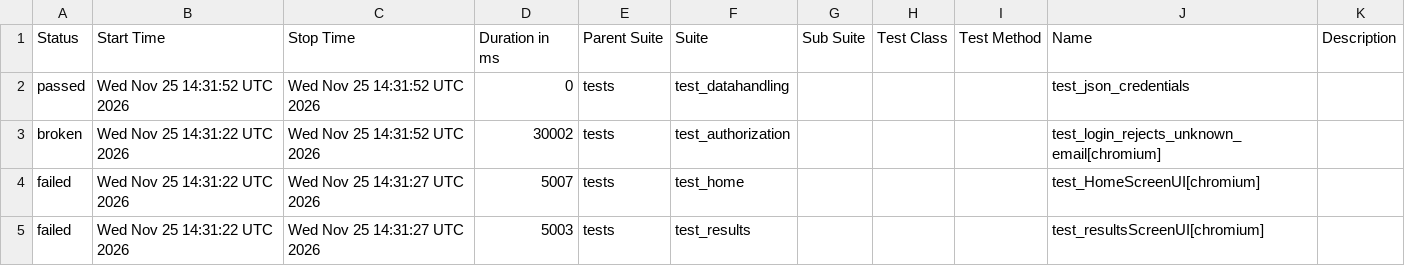
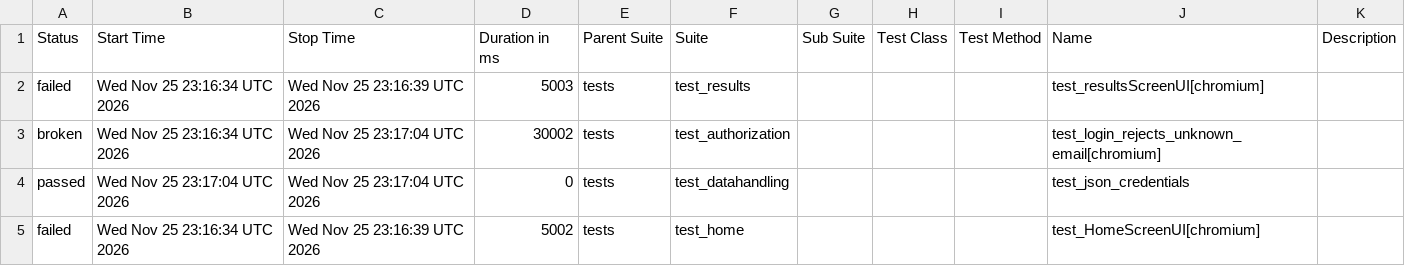
Before and after one commit to shafali-nishad/POM, a CSV file: data/suites.csv, drawn as a sheet.

```diff
--- a/data/suites.csv
+++ b/data/suites.csv
@@ -1,5 +1,5 @@
 "Status","Start Time","Stop Time","Duration in ms","Parent Suite","Suite","Sub Suite","Test Class","Test Method","Name","Description"
-"passed","Wed Nov 25 14:31:52 UTC 2026","Wed Nov 25 14:31:52 UTC 2026","0","tests","test_datahandling","","","","test_json_credentials",""
-"broken","Wed Nov 25 14:31:22 UTC 2026","Wed Nov 25 14:31:52 UTC 2026","30002","tests","test_authorization","","","","test_login_rejects_unknown_email[chromium]",""
-"failed","Wed Nov 25 14:31:22 UTC 2026","Wed Nov 25 14:31:27 UTC 2026","5007","tests","test_home","","","","test_HomeScreenUI[chromium]",""
-"failed","Wed Nov 25 14:31:22 UTC 2026","Wed Nov 25 14:31:27 UTC 2026","5003","tests","test_results","","","","test_resultsScreenUI[chromium]",""
+"failed","Wed Nov 25 23:16:34 UTC 2026","Wed Nov 25 23:16:39 UTC 2026","5003","tests","test_results","","","","test_resultsScreenUI[chromium]",""
+"broken","Wed Nov 25 23:16:34 UTC 2026","Wed Nov 25 23:17:04 UTC 2026","30002","tests","test_authorization","","","","test_login_rejects_unknown_email[chromium]",""
+"passed","Wed Nov 25 23:17:04 UTC 2026","Wed Nov 25 23:17:04 UTC 2026","0","tests","test_datahandling","","","","test_json_credentials",""
+"failed","Wed Nov 25 23:16:34 UTC 2026","Wed Nov 25 23:16:39 UTC 2026","5002","tests","test_home","","","","test_HomeScreenUI[chromium]",""
```
Also changed, not shown: 24 other files.
